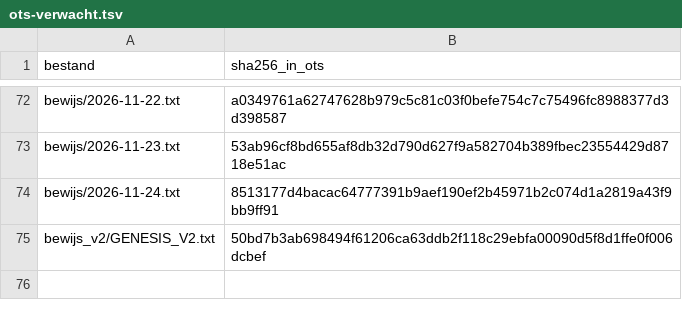
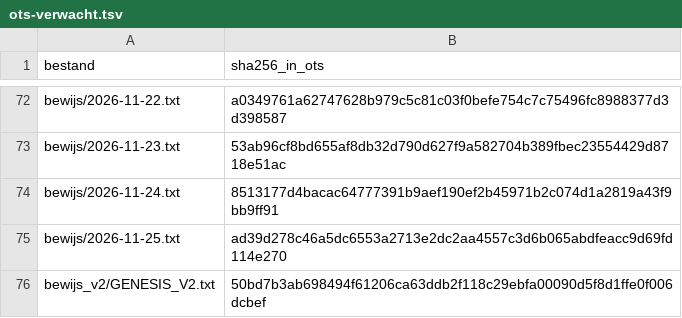
Before and after one commit to xevorhq-rgb/gerustbewaard-bewijs, a TSV file: ots-verwacht.tsv, drawn as a sheet; only a part is shown, gaps mark what is left out; the diff names each change by its address in the sheet, - before the commit and + after, or states it on an @@ line.

```diff
--- a/ots-verwacht.tsv
+++ b/ots-verwacht.tsv
+row 75: bewijs/2026-11-25.txt | ad39d278c46a5dc6553a2713e2dc2aa4557c3d6b065abdfeacc9d69fd114e270
```
Also changed, not shown: 6 other files.
